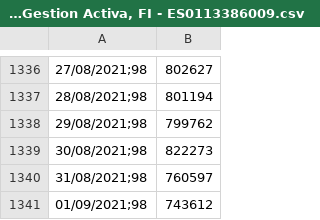
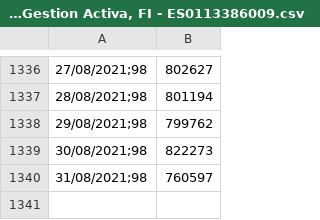
Before and after one commit to gonzaloalvsan/TFM_Gonzalo, a CSV file: CaixaBank Gestion Activa, FI - ES0113386009.csv, drawn as a sheet; only a part is shown, gaps mark what is left out; the diff names each change by its address in the sheet, - before the commit and + after, or states it on an @@ line.

Commit message:
Update CaixaBank Gestion Activa, FI - ES0113386009.csv

```diff
--- a/CaixaBank Gestion Activa, FI - ES0113386009.csv
+++ b/CaixaBank Gestion Activa, FI - ES0113386009.csv
-row 1341: 01/09/2021;98 | 743612
```
